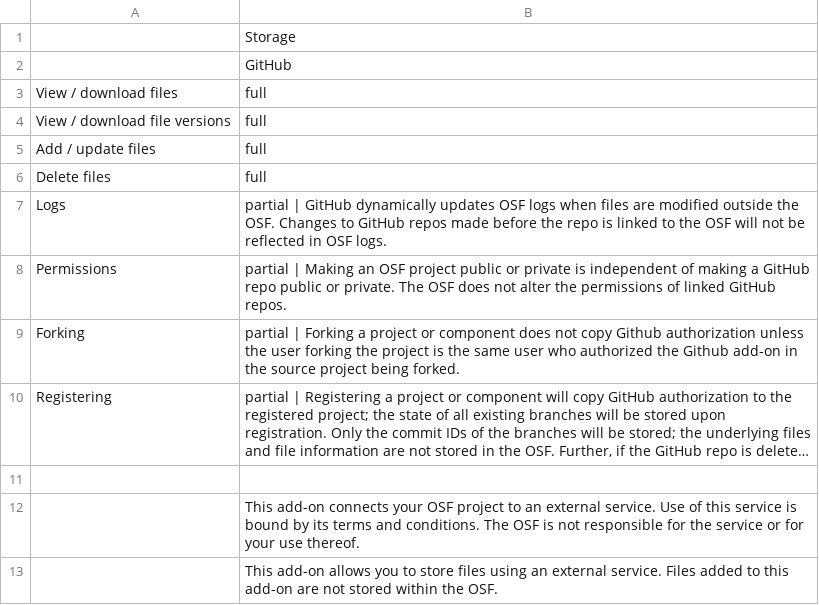
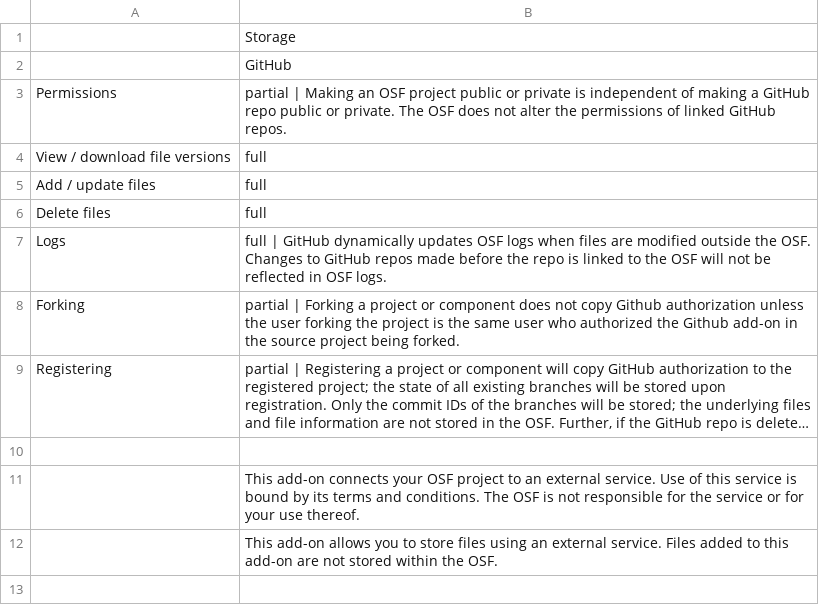
Before and after one commit to CenterForOpenScience/osf.io, a TSV file: framework/addons/data/addons.tsv, drawn as a sheet; long unchanged cells end in ….

```diff
--- a/framework/addons/data/addons.tsv
+++ b/framework/addons/data/addons.tsv
@@ -2,3 +2,3 @@
 	GitHub
-View / download files	full
+Permissions	partial | Making an OSF project public or private is independent of making a GitHub repo public or private. The OSF does not alter the permissions of linked GitHub repos.
 View / download file versions	full
@@ -6,4 +6,3 @@ Add / update files	full
 Delete files	full
-Logs	partial | GitHub dynamically updates OSF logs when files are modified outside the OSF. Changes to GitHub repos made before the repo is linked to the OSF will not be reflected in OSF logs.
-Permissions	partial | Making an OSF project public or private is independent of making a GitHub repo public or private. The OSF does not alter the permissions of linked GitHub repos.
+Logs	full | GitHub dynamically updates OSF logs when files are modified outside the OSF. Changes to GitHub repos made before the repo is linked to the OSF will not be reflected in OSF logs.
 Forking	partial | Forking a project or component does not copy Github authorization unless the user forking the project is the same user who authorized the Github add-on in the source project being forked.
```
Also changed, not shown: 7 other files.
